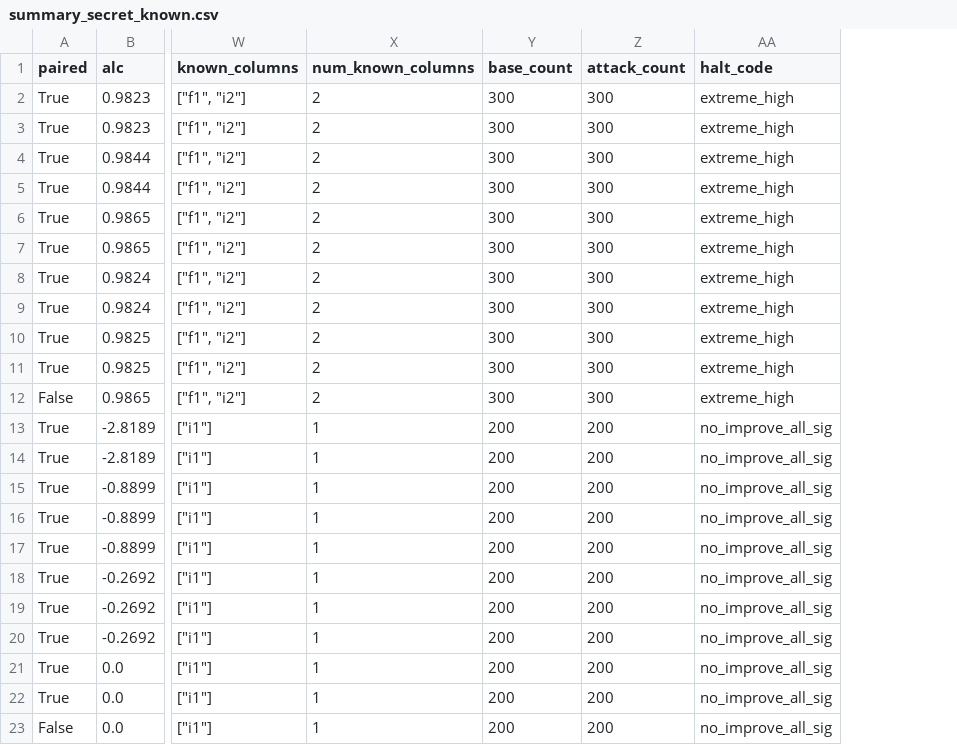
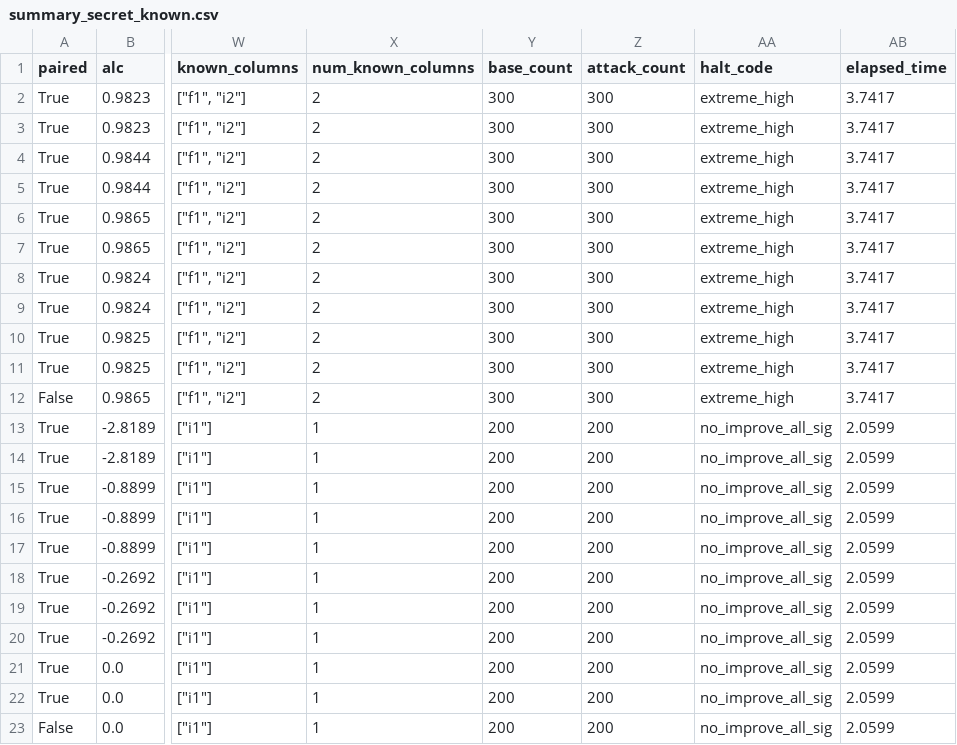
Before and after one commit to yoid2000/anonymity_loss_coefficient, a CSV file: scripts/generic_example_files/summary_secret_known.csv, drawn as a sheet; only a part is shown, gaps mark what is left out; the diff names each change by its address in the sheet, - before the commit and + after, or states it on an @@ line.

```diff
--- a/scripts/generic_example_files/summary_secret_known.csv
+++ b/scripts/generic_example_files/summary_secret_known.csv
+column AB (elapsed_time), rows 2-23: 3.7417 | 3.7417 | 3.7417 | 3.7417 | 3.7417 | 3.7417 | 3.7417 | 3.7417 | 3.7417 | 3.7417 | 3.7417 | 2.0599 | 2.0599 | 2.0599 | 2.0599 | 2.0599 | 2.0599 | 2.0599 | 2.0599 | 2.0599 | 2.0599 | 2.0599
```
Also changed, not shown: 7 other files.
